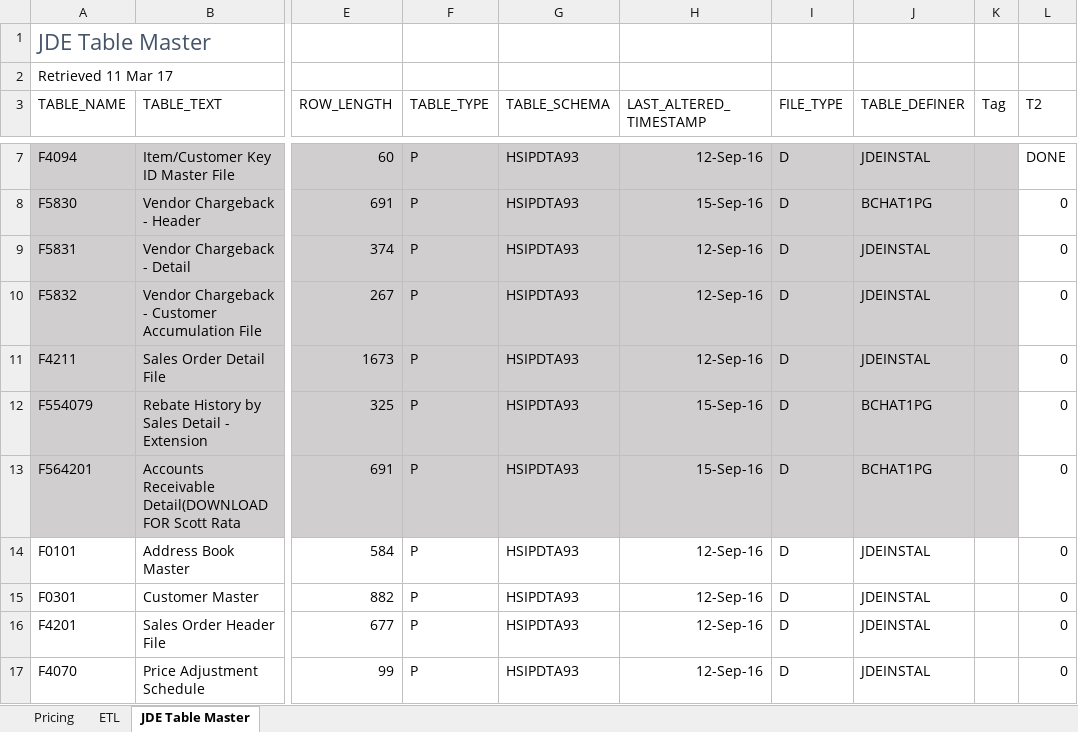
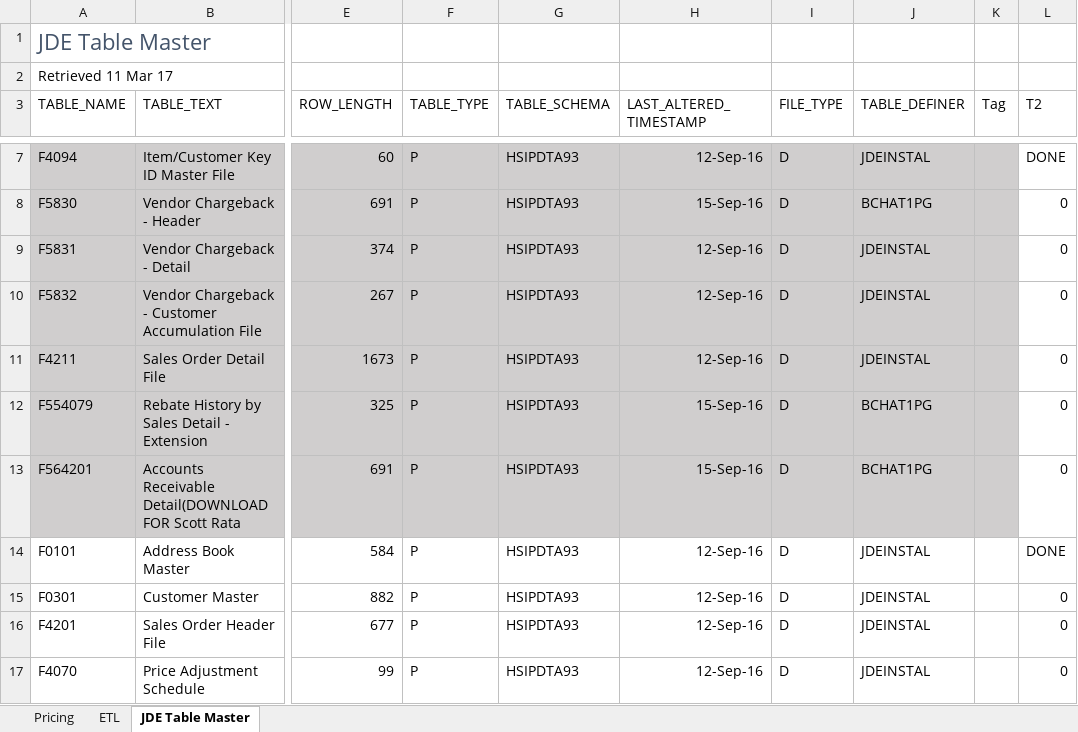
Before and after one commit to HSCanada/BRS, an Excel workbook: ETL/SSIS/JDE Table Master.xlsx, sheet JDE Table Master, drawn as a sheet; only a part is shown, gaps mark what is left out; values as stored, in another font and other column widths than the file's, no borders; table styles not drawn; the diff names each change by its address in the sheet, - before the commit and + after, or states it on an @@ line.

```diff
--- a/ETL/SSIS/JDE Table Master.xlsx (sheet JDE Table Master)
+++ b/ETL/SSIS/JDE Table Master.xlsx (sheet JDE Table Master)
-L14 (T2): 0
+L14 (T2): DONE
```
Also changed, not shown: sheet ETL, 10 other files.
